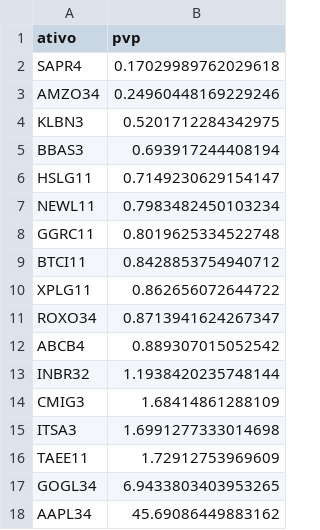
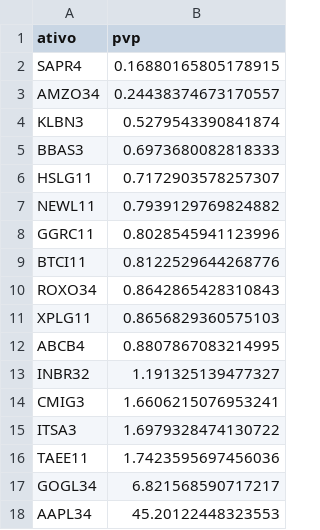
Before and after one commit to RayssaVicente/agendamento-investimento, a CSV file: dados/ranking.csv, drawn as a sheet.

```diff
--- a/dados/ranking.csv
+++ b/dados/ranking.csv
@@ -1,18 +1,18 @@
 ativo,pvp
-SAPR4,0.17029989762029618
-AMZO34,0.24960448169229246
-KLBN3,0.5201712284342975
-BBAS3,0.693917244408194
-HSLG11,0.7149230629154147
-NEWL11,0.7983482450103234
-GGRC11,0.8019625334522748
-BTCI11,0.8428853754940712
-XPLG11,0.862656072644722
-ROXO34,0.8713941624267347
-ABCB4,0.889307015052542
-INBR32,1.1938420235748144
-CMIG3,1.68414861288109
-ITSA3,1.6991277333014698
-TAEE11,1.72912753969609
-GOGL34,6.9433803403953265
-AAPL34,45.69086449883162
+SAPR4,0.16880165805178915
+AMZO34,0.24438374673170557
+KLBN3,0.5279543390841874
+BBAS3,0.6973680082818333
+HSLG11,0.7172903578257307
+NEWL11,0.7939129769824882
+GGRC11,0.8028545941123996
+BTCI11,0.8122529644268776
+ROXO34,0.8642865428310843
+XPLG11,0.8656829360575103
+ABCB4,0.8807867083214995
+INBR32,1.191325139477327
+CMIG3,1.6606215076953241
+ITSA3,1.6979328474130722
+TAEE11,1.7423595697456036
+GOGL34,6.821568590717217
+AAPL34,45.20122448323553
```
Also changed, not shown: historico.csv, 1 other file.
